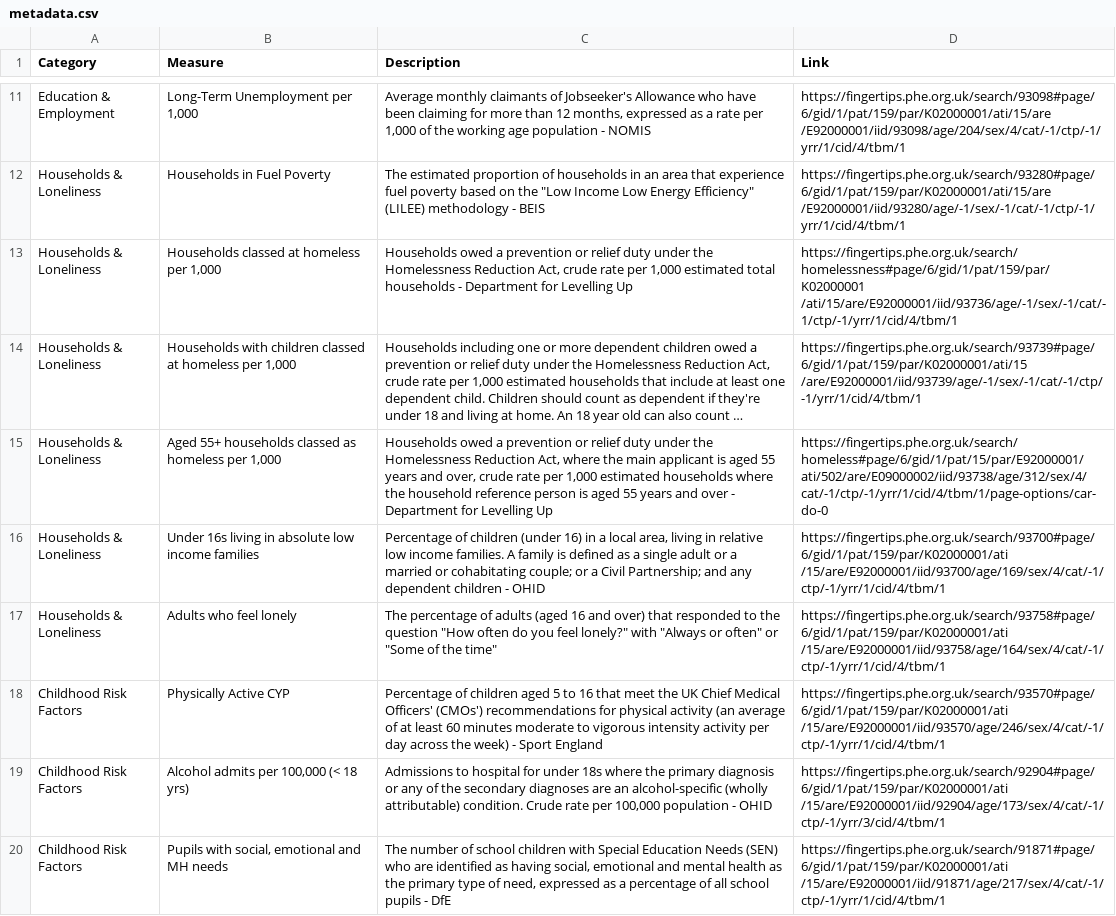
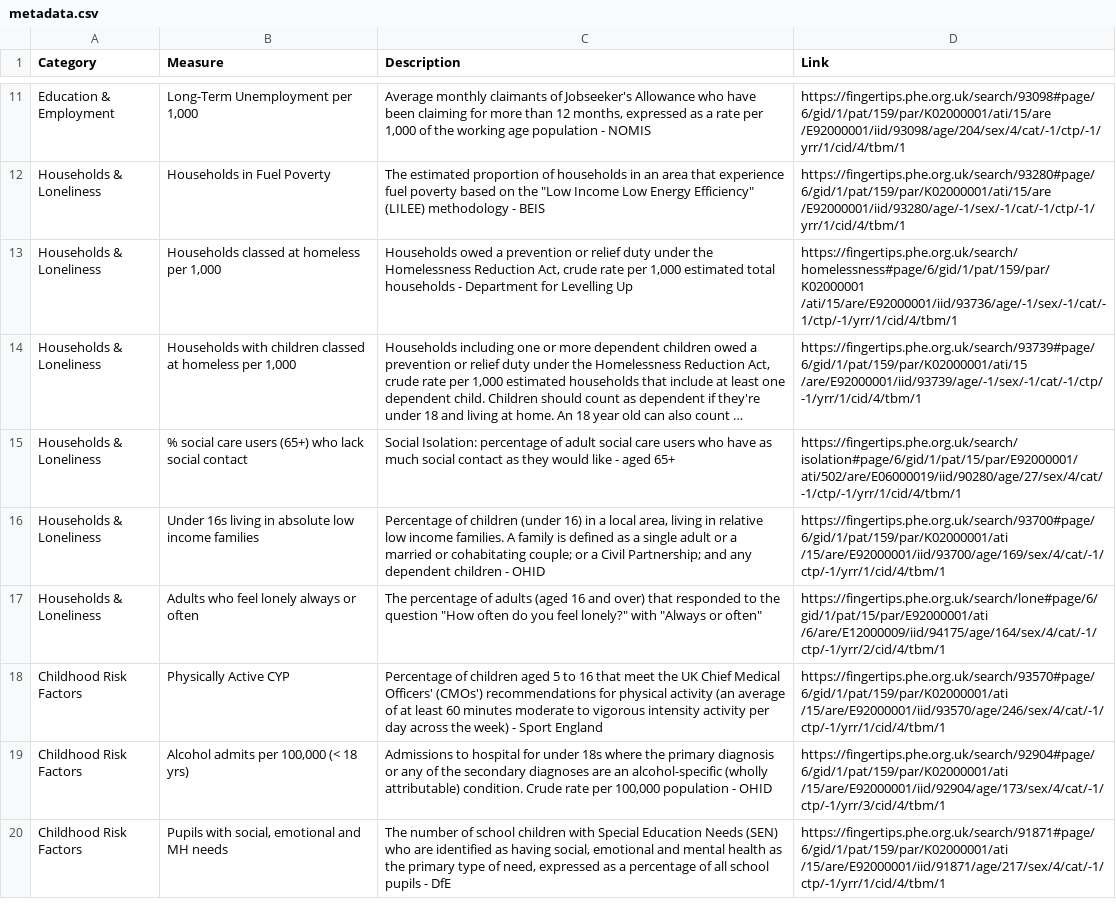
Before and after one commit to rbrown02/Place_Profiles, a CSV file: metadata.csv, drawn as a sheet; only a part is shown, gaps mark what is left out; long unchanged cells end in …; ↵ is a line break in a cell; the diff names each change by its address in the sheet, - before the commit and + after, or states it on an @@ line.

```diff
--- a/metadata.csv
+++ b/metadata.csv
-B15 (Measure): Aged 55+ households classed as homeless per 1,000
+B15 (Measure): % social care users (65+) who lack social contact
-C15 (Description): Households owed a prevention or relief duty under the Homelessness Reduction Act, where the main applicant is aged 55 years and over, crude rate per 1,000 estimated households where the household reference person is aged 55 years and over - Department for Levelling Up
+C15 (Description): Social Isolation: percentage of adult social care users who have as much social contact as they would like - aged 65+
-D15 (Link): https://fingertips.phe.org.uk/search/homeless#page/6/gid/1/pat/15/par/E92000001/ ↵ ati/502/are/E09000002/iid/93738/age/312/sex/4/cat/-1/ctp/-1/yrr/1/cid/4/tbm/1/page-options/car-do-0
+D15 (Link): https://fingertips.phe.org.uk/search/isolation#page/6/gid/1/pat/15/par/E92000001/ ↵ ati/502/are/E06000019/iid/90280/age/27/sex/4/cat/-1/ctp/-1/yrr/1/cid/4/tbm/1
-B17 (Measure): Adults who feel lonely
+B17 (Measure): Adults who feel lonely always or often
-C17 (Description): …or often" or "Some of the time"
+C17 (Description): …or often"
-D17 (Link): https://fingertips.phe.org.uk/search/93758#page/6/gid/1/pat/159/par/K02000001/ati ↵ /15/are/E92000001/iid/93758/age/164/sex/4/cat/-1/ctp/-1/yrr/1/cid/4/tbm/1
+D17 (Link): https://fingertips.phe.org.uk/search/lone#page/6/gid/1/pat/15/par/E92000001/ati ↵ /6/are/E12000009/iid/94175/age/164/sex/4/cat/-1/ctp/-1/yrr/2/cid/4/tbm/1
```
Also changed, not shown: 3 other files.
